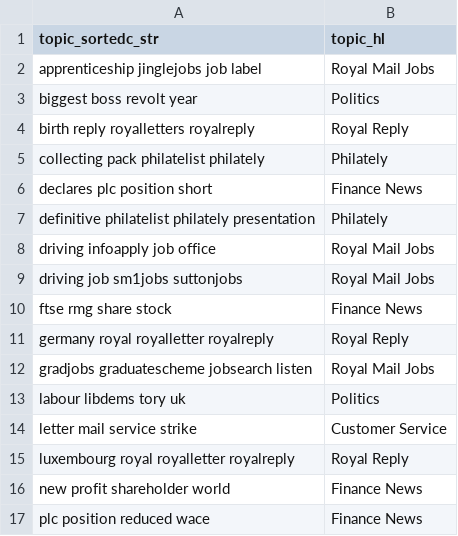
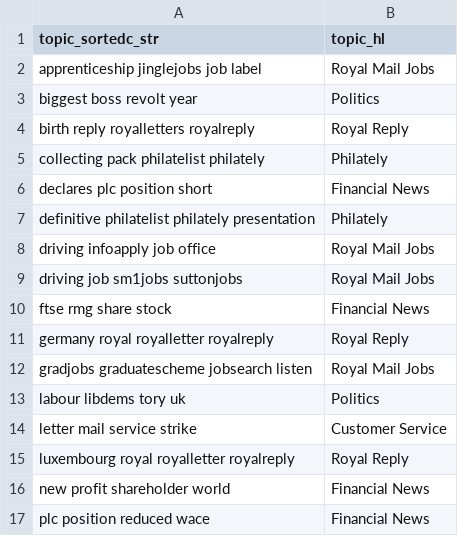
Before and after one commit to john-adeojo/twitter_issues_dashboard, a CSV file: twitter_issues_dashboard/data/02_intermediate/topic_mapping.csv, drawn as a sheet.

```diff
--- a/twitter_issues_dashboard/data/02_intermediate/topic_mapping.csv
+++ b/twitter_issues_dashboard/data/02_intermediate/topic_mapping.csv
@@ -5,3 +5,3 @@ birth reply royalletters royalreply,Royal Reply
 collecting pack philatelist philately,Philately
-declares plc position short,Finance News
+declares plc position short,Financial News
 definitive philatelist philately presentation,Philately
@@ -9,3 +9,3 @@ driving infoapply job office,Royal Mail Jobs
 driving job sm1jobs suttonjobs,Royal Mail Jobs
-ftse rmg share stock,Finance News
+ftse rmg share stock,Financial News
 germany royal royalletter royalreply,Royal Reply
@@ -15,3 +15,3 @@ letter mail service strike,Customer Service
 luxembourg royal royalletter royalreply,Royal Reply
-new profit shareholder world,Finance News
-plc position reduced wace,Finance News
+new profit shareholder world,Financial News
+plc position reduced wace,Financial News
```
Also changed, not shown: twitter_issues_dashboard/data/03_feature_bank/test_df.csv, twitter_issues_dashboard/data/03_feature_bank/train_df.csv, 6 other files.
